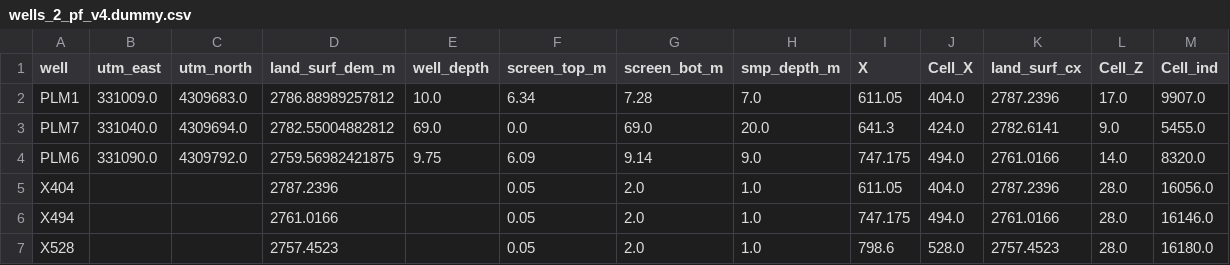
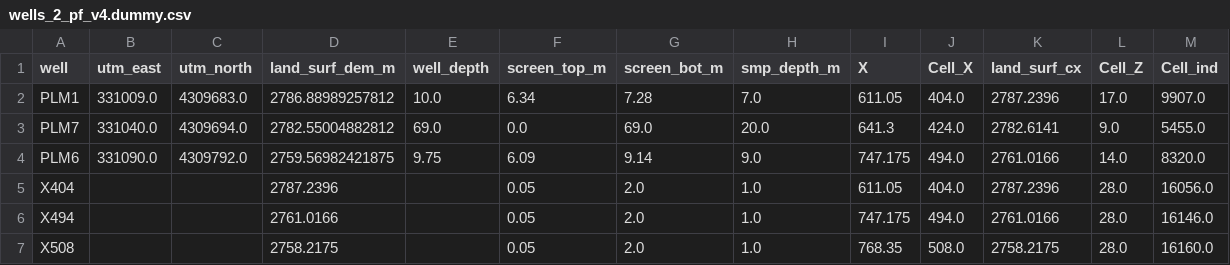
Before and after one commit to nthiros/ER_PLM_ParFlow, a CSV file: utils/wells_2_pf_v4.dummy.csv, drawn as a sheet.

```diff
--- a/utils/wells_2_pf_v4.dummy.csv
+++ b/utils/wells_2_pf_v4.dummy.csv
@@ -6,2 +6,2 @@ X404,,,2787.2396,,0.05,2.0,1.0,611.05,404.0,2787.2396,28.0,16056.0
 X494,,,2761.0166,,0.05,2.0,1.0,747.175,494.0,2761.0166,28.0,16146.0
-X528,,,2757.4523,,0.05,2.0,1.0,798.6,528.0,2757.4523,28.0,16180.0
+X508,,,2758.2175,,0.05,2.0,1.0,768.35,508.0,2758.2175,28.0,16160.0
```
Also changed, not shown: 5 other files.
